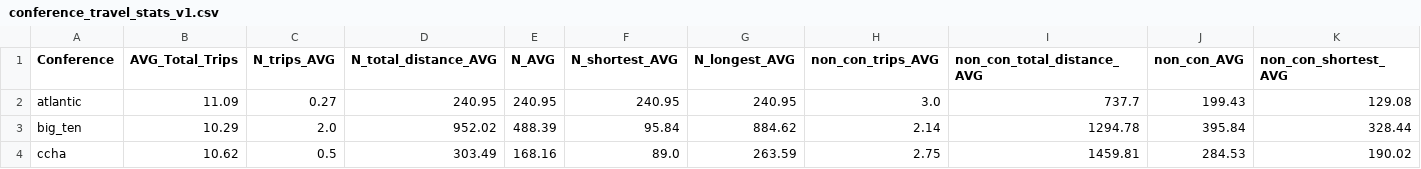
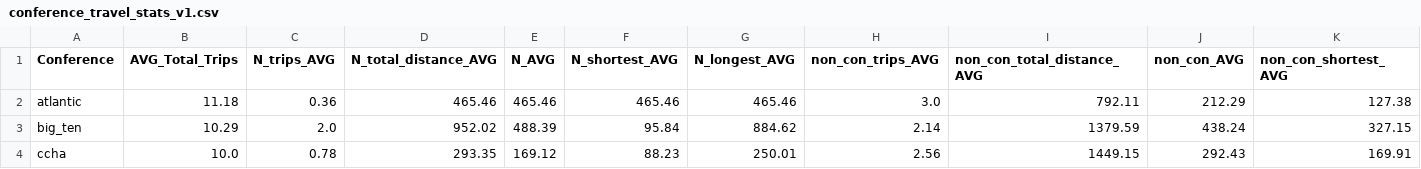
Before and after one commit to JSmith1826/college_hockey_2425, a CSV file: data/output/conference_travel_stats_v1.csv, drawn as a sheet; only a part is shown; the diff covers the shown part only; the diff names each change by its address in the sheet, - before the commit and + after, or states it on an @@ line.

```diff
--- a/data/output/conference_travel_stats_v1.csv
+++ b/data/output/conference_travel_stats_v1.csv
-B2 (AVG_Total_Trips): 11.09
+B2 (AVG_Total_Trips): 11.18
-C2 (N_trips_AVG): 0.27
+C2 (N_trips_AVG): 0.36
-D2 (N_total_distance_AVG): 240.95
+D2 (N_total_distance_AVG): 465.46
-E2 (N_AVG): 240.95
+E2 (N_AVG): 465.46
-F2 (N_shortest_AVG): 240.95
+F2 (N_shortest_AVG): 465.46
-G2 (N_longest_AVG): 240.95
+G2 (N_longest_AVG): 465.46
-I2 (non_con_total_distance_AVG): 737.7
+I2 (non_con_total_distance_AVG): 792.11
-J2 (non_con_AVG): 199.43
+J2 (non_con_AVG): 212.29
-K2 (non_con_shortest_AVG): 129.08
+K2 (non_con_shortest_AVG): 127.38
-I3 (non_con_total_distance_AVG): 1294.78
+I3 (non_con_total_distance_AVG): 1379.59
-J3 (non_con_AVG): 395.84
+J3 (non_con_AVG): 438.24
-K3 (non_con_shortest_AVG): 328.44
+K3 (non_con_shortest_AVG): 327.15
-B4 (AVG_Total_Trips): 10.62
+B4 (AVG_Total_Trips): 10.0
-C4 (N_trips_AVG): 0.5
+C4 (N_trips_AVG): 0.78
-D4 (N_total_distance_AVG): 303.49
+D4 (N_total_distance_AVG): 293.35
-E4 (N_AVG): 168.16
+E4 (N_AVG): 169.12
-F4 (N_shortest_AVG): 89.0
+F4 (N_shortest_AVG): 88.23
-G4 (N_longest_AVG): 263.59
+G4 (N_longest_AVG): 250.01
-H4 (non_con_trips_AVG): 2.75
+H4 (non_con_trips_AVG): 2.56
-I4 (non_con_total_distance_AVG): 1459.81
+I4 (non_con_total_distance_AVG): 1449.15
-J4 (non_con_AVG): 284.53
+J4 (non_con_AVG): 292.43
-K4 (non_con_shortest_AVG): 190.02
+K4 (non_con_shortest_AVG): 169.91
```
Also changed, not shown: 56 edited cells elsewhere in this file, data/neutral_arenas_2024.csv, data/output/team_travel_summary_final_v1.csv, 6 other files.
